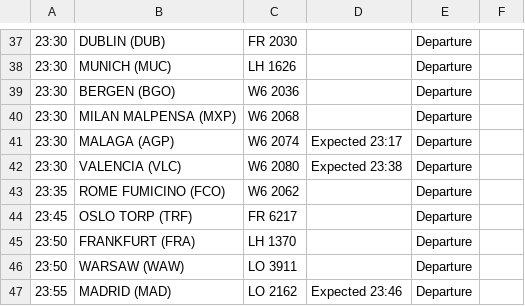
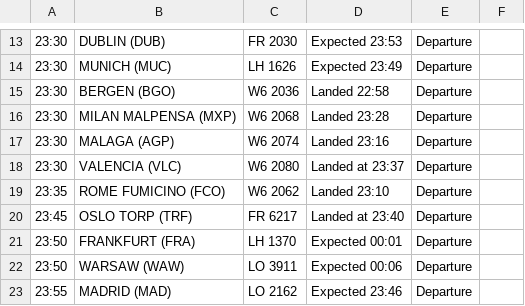
Before and after one commit to ljswierzawska/flights-krakow, a CSV file: flights_krk.csv, drawn as a sheet; only a part is shown, gaps mark what is left out; addresses are those after the commit; the diff covers the shown part only; the diff names each change by its address in the sheet, - before the commit and + after, or states it on an @@ line.

```diff
--- a/flights_krk.csv
+++ b/flights_krk.csv
-D13: (empty)
+D13: Expected 23:53
-D14: (empty)
+D14: Expected 23:49
-D15: (empty)
+D15: Landed 22:58
-D16: (empty)
+D16: Landed 23:28
-D17: Expected 23:17
+D17: Landed 23:16
-D18: Expected 23:38
+D18: Landed at 23:37
-D19: (empty)
+D19: Landed 23:10
-D20: (empty)
+D20: Landed at 23:40
-D21: (empty)
+D21: Expected 00:01
-D22: (empty)
+D22: Expected 00:06
```
Also changed, not shown: 24 removed rows and 10 edited cells elsewhere in this file.
